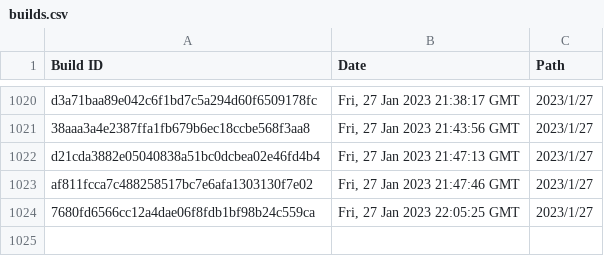
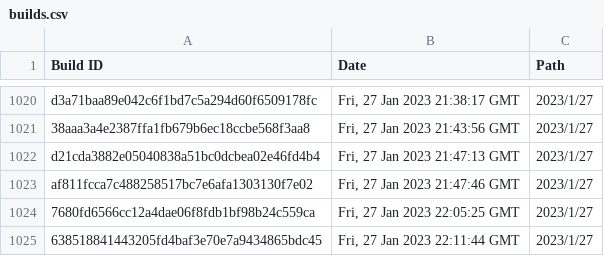
Before and after one commit to Discord-Build-Logger/Builds, a CSV file: builds.csv, drawn as a sheet; only a part is shown, gaps mark what is left out.

Commit message:
Add build: 638518841443205fd4baf3e70e7a9434865bdc45

```diff
--- a/builds.csv
+++ b/builds.csv
@@ -1024 +1024,2 @@ Build ID,Date,Path
 "7680fd6566cc12a4dae06f8fdb1bf98b24c559ca","Fri, 27 Jan 2023 22:05:25 GMT","2023/1/27"
+"638518841443205fd4baf3e70e7a9434865bdc45","Fri, 27 Jan 2023 22:11:44 GMT","2023/1/27"
```
Also changed, not shown: 2 other files.
